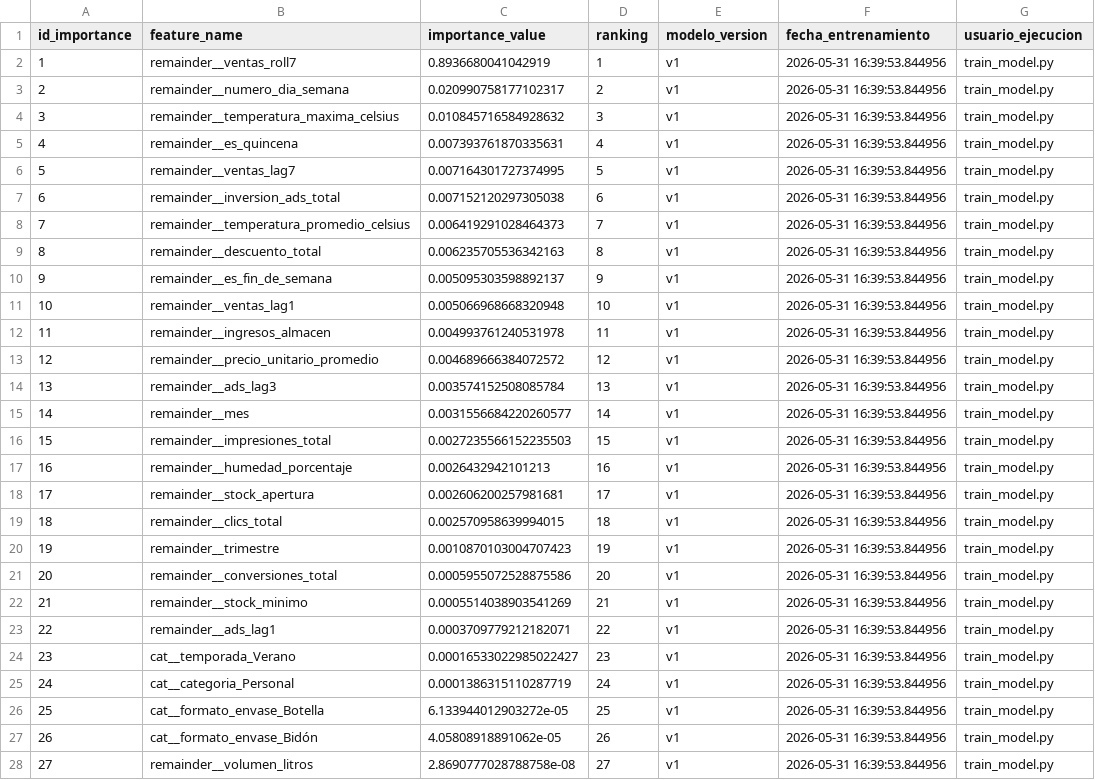
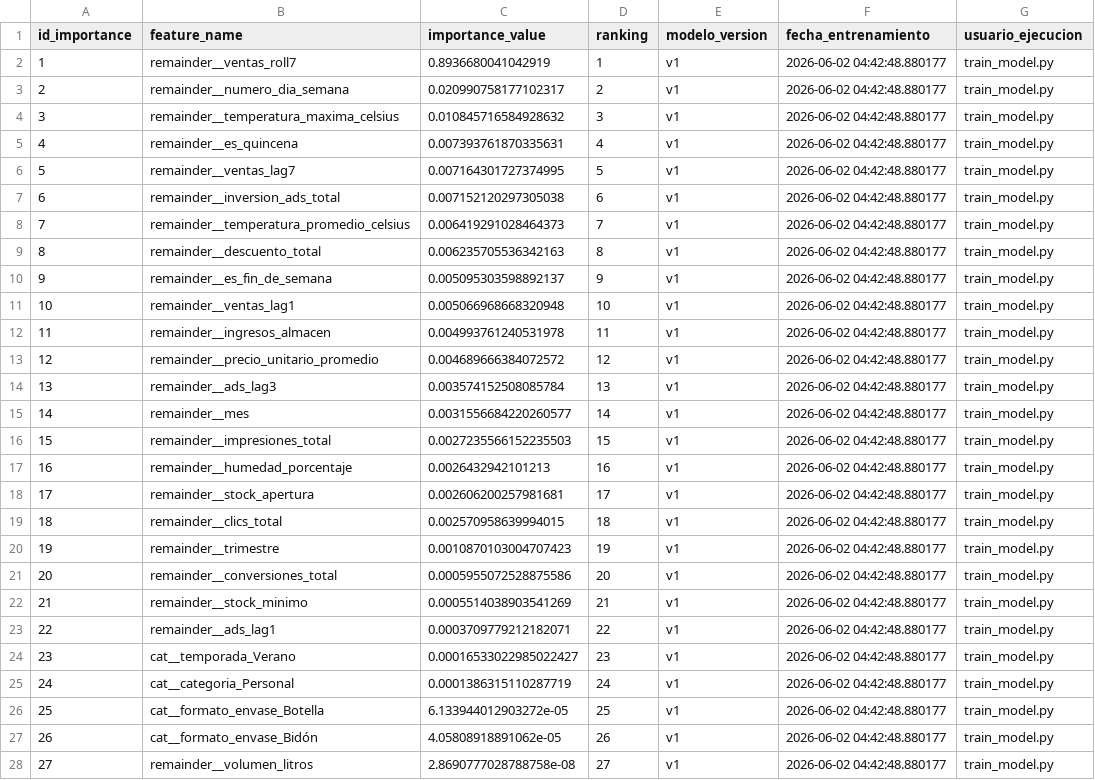
Before and after one commit to JESSPERU/IDL03_PPIIB-RETAIL-AGUA, a CSV file: data/2.-Gold/ml_feature_importance.csv, drawn as a sheet; only a part is shown; the diff covers the shown part only.

Commit message:
agregando pkl del modelo

```diff
--- a/data/2.-Gold/ml_feature_importance.csv
+++ b/data/2.-Gold/ml_feature_importance.csv
@@ -1,28 +1,28 @@
 id_importance,feature_name,importance_value,ranking,modelo_version,fecha_entrenamiento,usuario_ejecucion
-1,remainder__ventas_roll7,0.8936680041042919,1,v1,2026-05-31 16:39:53.844956,train_model.py
-2,remainder__numero_dia_semana,0.020990758177102317,2,v1,2026-05-31 16:39:53.844956,train_model.py
-3,remainder__temperatura_maxima_celsius,0.010845716584928632,3,v1,2026-05-31 16:39:53.844956,train_model.py
-4,remainder__es_quincena,0.007393761870335631,4,v1,2026-05-31 16:39:53.844956,train_model.py
-5,remainder__ventas_lag7,0.007164301727374995,5,v1,2026-05-31 16:39:53.844956,train_model.py
-6,remainder__inversion_ads_total,0.007152120297305038,6,v1,2026-05-31 16:39:53.844956,train_model.py
-7,remainder__temperatura_promedio_celsius,0.006419291028464373,7,v1,2026-05-31 16:39:53.844956,train_model.py
-8,remainder__descuento_total,0.006235705536342163,8,v1,2026-05-31 16:39:53.844956,train_model.py
-9,remainder__es_fin_de_semana,0.005095303598892137,9,v1,2026-05-31 16:39:53.844956,train_model.py
-10,remainder__ventas_lag1,0.005066968668320948,10,v1,2026-05-31 16:39:53.844956,train_model.py
-11,remainder__ingresos_almacen,0.004993761240531978,11,v1,2026-05-31 16:39:53.844956,train_model.py
-12,remainder__precio_unitario_promedio,0.004689666384072572,12,v1,2026-05-31 16:39:53.844956,train_model.py
-13,remainder__ads_lag3,0.003574152508085784,13,v1,2026-05-31 16:39:53.844956,train_model.py
-14,remainder__mes,0.0031556684220260577,14,v1,2026-05-31 16:39:53.844956,train_model.py
-15,remainder__impresiones_total,0.0027235566152235503,15,v1,2026-05-31 16:39:53.844956,train_model.py
-16,remainder__humedad_porcentaje,0.0026432942101213,16,v1,2026-05-31 16:39:53.844956,train_model.py
-17,remainder__stock_apertura,0.002606200257981681,17,v1,2026-05-31 16:39:53.844956,train_model.py
-18,remainder__clics_total,0.002570958639994015,18,v1,2026-05-31 16:39:53.844956,train_model.py
-19,remainder__trimestre,0.0010870103004707423,19,v1,2026-05-31 16:39:53.844956,train_model.py
-20,remainder__conversiones_total,0.0005955072528875586,20,v1,2026-05-31 16:39:53.844956,train_model.py
-21,remainder__stock_minimo,0.0005514038903541269,21,v1,2026-05-31 16:39:53.844956,train_model.py
-22,remainder__ads_lag1,0.0003709779212182071,22,v1,2026-05-31 16:39:53.844956,train_model.py
-23,cat__temporada_Verano,0.00016533022985022427,23,v1,2026-05-31 16:39:53.844956,train_model.py
-24,cat__categoria_Personal,0.0001386315110287719,24,v1,2026-05-31 16:39:53.844956,train_model.py
-25,cat__formato_envase_Botella,6.133944012903272e-05,25,v1,2026-05-31 16:39:53.844956,train_model.py
-26,cat__formato_envase_Bidón,4.05808918891062e-05,26,v1,2026-05-31 16:39:53.844956,train_model.py
-27,remainder__volumen_litros,2.8690777028788758e-08,27,v1,2026-05-31 16:39:53.844956,train_model.py
+1,remainder__ventas_roll7,0.8936680041042919,1,v1,2026-06-02 04:42:48.880177,train_model.py
+2,remainder__numero_dia_semana,0.020990758177102317,2,v1,2026-06-02 04:42:48.880177,train_model.py
+3,remainder__temperatura_maxima_celsius,0.010845716584928632,3,v1,2026-06-02 04:42:48.880177,train_model.py
+4,remainder__es_quincena,0.007393761870335631,4,v1,2026-06-02 04:42:48.880177,train_model.py
+5,remainder__ventas_lag7,0.007164301727374995,5,v1,2026-06-02 04:42:48.880177,train_model.py
+6,remainder__inversion_ads_total,0.007152120297305038,6,v1,2026-06-02 04:42:48.880177,train_model.py
+7,remainder__temperatura_promedio_celsius,0.006419291028464373,7,v1,2026-06-02 04:42:48.880177,train_model.py
+8,remainder__descuento_total,0.006235705536342163,8,v1,2026-06-02 04:42:48.880177,train_model.py
+9,remainder__es_fin_de_semana,0.005095303598892137,9,v1,2026-06-02 04:42:48.880177,train_model.py
+10,remainder__ventas_lag1,0.005066968668320948,10,v1,2026-06-02 04:42:48.880177,train_model.py
+11,remainder__ingresos_almacen,0.004993761240531978,11,v1,2026-06-02 04:42:48.880177,train_model.py
+12,remainder__precio_unitario_promedio,0.004689666384072572,12,v1,2026-06-02 04:42:48.880177,train_model.py
+13,remainder__ads_lag3,0.003574152508085784,13,v1,2026-06-02 04:42:48.880177,train_model.py
+14,remainder__mes,0.0031556684220260577,14,v1,2026-06-02 04:42:48.880177,train_model.py
+15,remainder__impresiones_total,0.0027235566152235503,15,v1,2026-06-02 04:42:48.880177,train_model.py
+16,remainder__humedad_porcentaje,0.0026432942101213,16,v1,2026-06-02 04:42:48.880177,train_model.py
+17,remainder__stock_apertura,0.002606200257981681,17,v1,2026-06-02 04:42:48.880177,train_model.py
+18,remainder__clics_total,0.002570958639994015,18,v1,2026-06-02 04:42:48.880177,train_model.py
+19,remainder__trimestre,0.0010870103004707423,19,v1,2026-06-02 04:42:48.880177,train_model.py
+20,remainder__conversiones_total,0.0005955072528875586,20,v1,2026-06-02 04:42:48.880177,train_model.py
+21,remainder__stock_minimo,0.0005514038903541269,21,v1,2026-06-02 04:42:48.880177,train_model.py
+22,remainder__ads_lag1,0.0003709779212182071,22,v1,2026-06-02 04:42:48.880177,train_model.py
+23,cat__temporada_Verano,0.00016533022985022427,23,v1,2026-06-02 04:42:48.880177,train_model.py
+24,cat__categoria_Personal,0.0001386315110287719,24,v1,2026-06-02 04:42:48.880177,train_model.py
+25,cat__formato_envase_Botella,6.133944012903272e-05,25,v1,2026-06-02 04:42:48.880177,train_model.py
+26,cat__formato_envase_Bidón,4.05808918891062e-05,26,v1,2026-06-02 04:42:48.880177,train_model.py
+27,remainder__volumen_litros,2.8690777028788758e-08,27,v1,2026-06-02 04:42:48.880177,train_model.py
```
Also changed, not shown: 12 edited cells elsewhere in this file, 2 other files.
